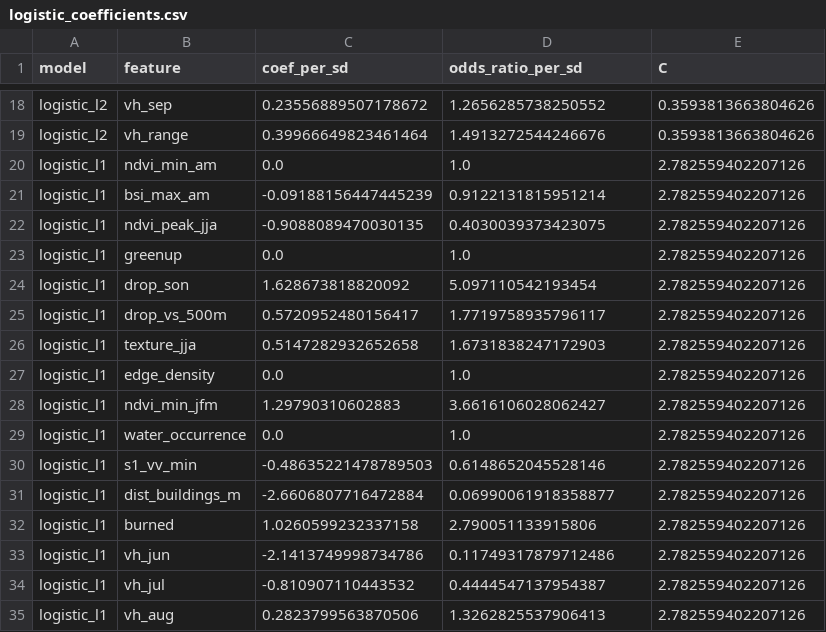
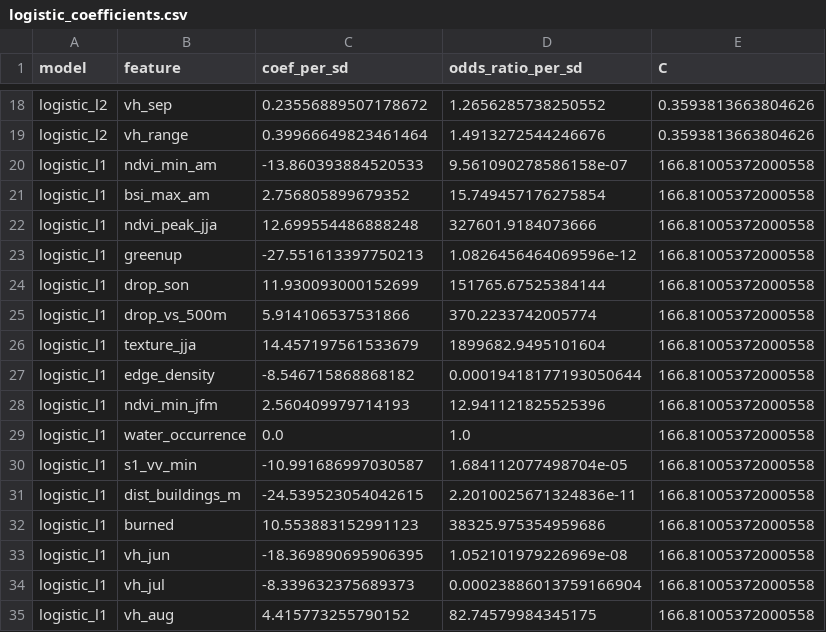
Before and after one commit to marcvoolpe/JBG060_ZHL_2026, a CSV file: cropland/results/logistic_coefficients.csv, drawn as a sheet; only a part is shown, gaps mark what is left out; the diff covers the shown part only.

Commit message:
cropland: one notebook runs the whole analysis (code submission)
- cropland/pipeline.ipynb runs every step in order without Earth Engine
  (about 8 minutes): the EDA (the former eda_public_maps.ipynb, now part 1),
  the label merge, Rule 1 refitted and checked against the frozen file, the
  other models, scores and areas, floods, evaluation, robustness checks, our
  map over the country, all 27 figures, the dashboard, the report's numbers
  and the tests. Saved with its outputs.
- deliverables/cropland_report/submission/README.md: the README the course
  asks for (software and versions, code organisation, input and output
  folders, how to run). make_submission_zip.py packs it with the code and
  data into one zip. README_DRAFT.md removed.
- 09_score.py --cached scores without Earth Engine, from
  results/map_values.csv. CROPLAND_COURSE_DATA names the course data folder
  (common.py; eda_maps, 00 and 02 use it too).
- Reproducible runs: 12_other_models.py seeds liblinear (only the unfrozen L1
  model moved: CV F1 0.874 to 0.873, figure 20), and eda_labels.kappa sums in
  a fixed order. A fresh copy of the zip rewrites every table and figure byte
  for byte. Logged in METHODOLOGY.md (16 Oct).

```diff
--- a/cropland/results/logistic_coefficients.csv
+++ b/cropland/results/logistic_coefficients.csv
@@ -19,17 +19,17 @@ logistic_l2,vh_sep,0.23556889507178672,1.2656285738250552,0.3593813663804626
 logistic_l2,vh_range,0.39966649823461464,1.4913272544246676,0.3593813663804626
-logistic_l1,ndvi_min_am,0.0,1.0,2.782559402207126
-logistic_l1,bsi_max_am,-0.09188156447445239,0.9122131815951214,2.782559402207126
-logistic_l1,ndvi_peak_jja,-0.9088089470030135,0.4030039373423075,2.782559402207126
-logistic_l1,greenup,0.0,1.0,2.782559402207126
-logistic_l1,drop_son,1.628673818820092,5.097110542193454,2.782559402207126
-logistic_l1,drop_vs_500m,0.5720952480156417,1.7719758935796117,2.782559402207126
-logistic_l1,texture_jja,0.5147282932652658,1.6731838247172903,2.782559402207126
-logistic_l1,edge_density,0.0,1.0,2.782559402207126
-logistic_l1,ndvi_min_jfm,1.29790310602883,3.6616106028062427,2.782559402207126
-logistic_l1,water_occurrence,0.0,1.0,2.782559402207126
-logistic_l1,s1_vv_min,-0.48635221478789503,0.6148652045528146,2.782559402207126
-logistic_l1,dist_buildings_m,-2.6606807716472884,0.06990061918358877,2.782559402207126
-logistic_l1,burned,1.0260599232337158,2.790051133915806,2.782559402207126
-logistic_l1,vh_jun,-2.1413749998734786,0.11749317879712486,2.782559402207126
-logistic_l1,vh_jul,-0.810907110443532,0.4444547137954387,2.782559402207126
-logistic_l1,vh_aug,0.2823799563870506,1.3262825537906413,2.782559402207126
+logistic_l1,ndvi_min_am,-13.860393884520533,9.561090278586158e-07,166.81005372000558
+logistic_l1,bsi_max_am,2.756805899679352,15.749457176275854,166.81005372000558
+logistic_l1,ndvi_peak_jja,12.699554486888248,327601.9184073666,166.81005372000558
+logistic_l1,greenup,-27.551613397750213,1.0826456464069596e-12,166.81005372000558
+logistic_l1,drop_son,11.930093000152699,151765.67525384144,166.81005372000558
+logistic_l1,drop_vs_500m,5.914106537531866,370.2233742005774,166.81005372000558
+logistic_l1,texture_jja,14.457197561533679,1899682.9495101604,166.81005372000558
+logistic_l1,edge_density,-8.546715868868182,0.00019418177193050644,166.81005372000558
+logistic_l1,ndvi_min_jfm,2.560409979714193,12.941121825525396,166.81005372000558
+logistic_l1,water_occurrence,0.0,1.0,166.81005372000558
+logistic_l1,s1_vv_min,-10.991686997030587,1.684112077498704e-05,166.81005372000558
+logistic_l1,dist_buildings_m,-24.539523054042615,2.2010025671324836e-11,166.81005372000558
+logistic_l1,burned,10.553883152991123,38325.975354959686,166.81005372000558
+logistic_l1,vh_jun,-18.369890695906395,1.052101979226969e-08,166.81005372000558
+logistic_l1,vh_jul,-8.339632375689373,0.00023886013759166904,166.81005372000558
+logistic_l1,vh_aug,4.415773255790152,82.74579984345175,166.81005372000558
```
Also changed, not shown: 6 edited cells elsewhere in this file, cropland/results/model_cv.csv, deliverables/cropland_report/tables/models_cv_vs_test.csv, 22 other files.
